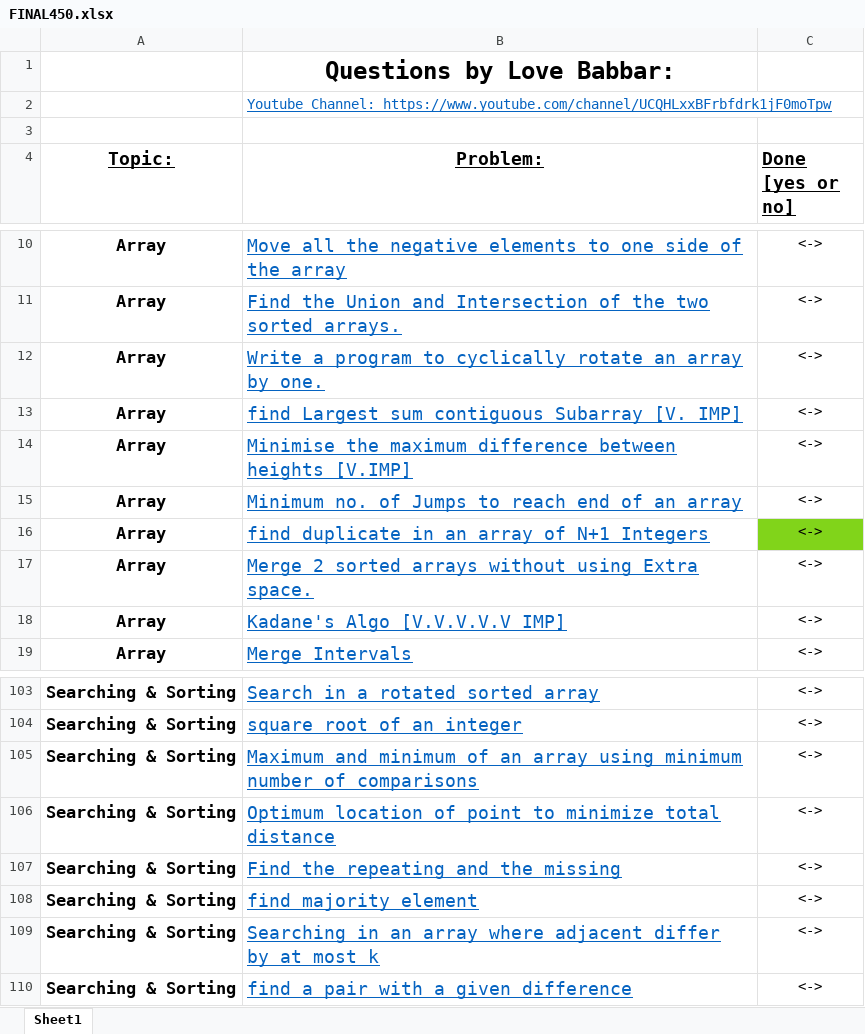
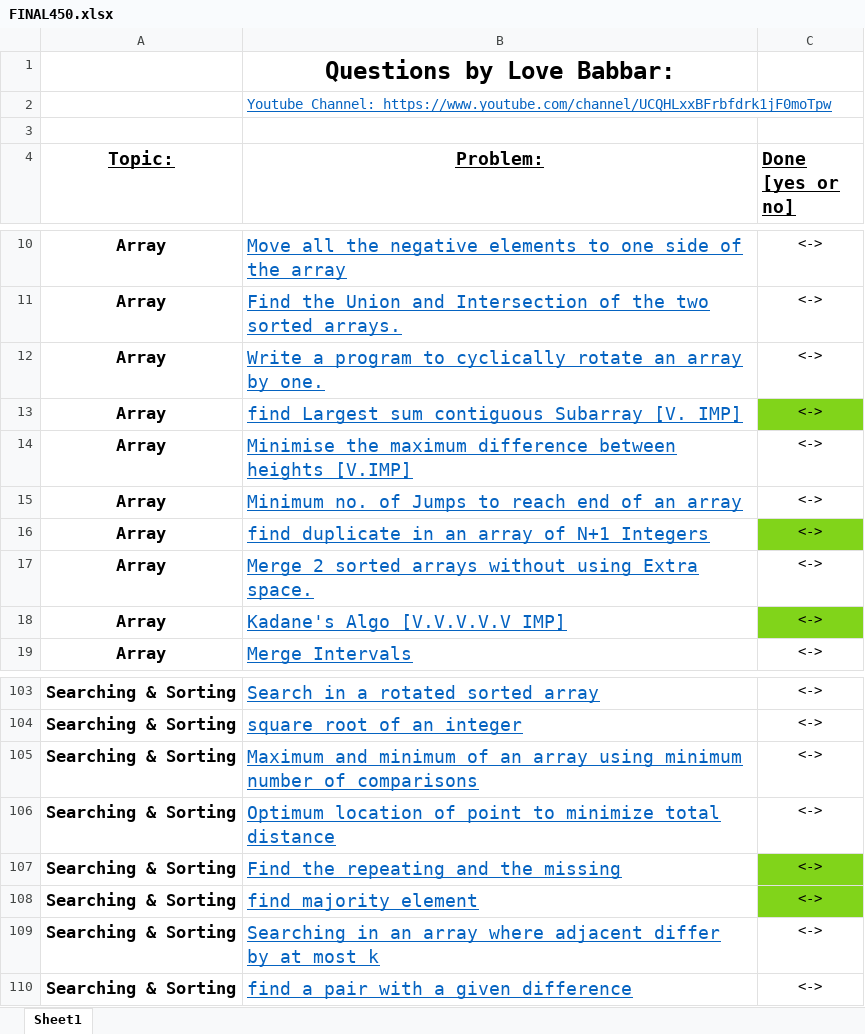
Before and after one commit to BKD471/Interview-Preparation, an Excel workbook: FINAL450.xlsx, sheet Sheet1, drawn as a sheet; only a part is shown, gaps mark what is left out; values as stored, in another font and other column widths than the file's, no borders; the diff names each change by its address in the sheet, - before the commit and + after, or states it on an @@ line.

```diff
--- a/FINAL450.xlsx (sheet Sheet1)
+++ b/FINAL450.xlsx (sheet Sheet1)
-C13 fill: none
+C13 fill: #81D41A
-C18 fill: none
+C18 fill: #81D41A
-C107:C108 fill: none
+C107:C108 fill: #81D41A
```
Also changed, not shown: 6 other files.
